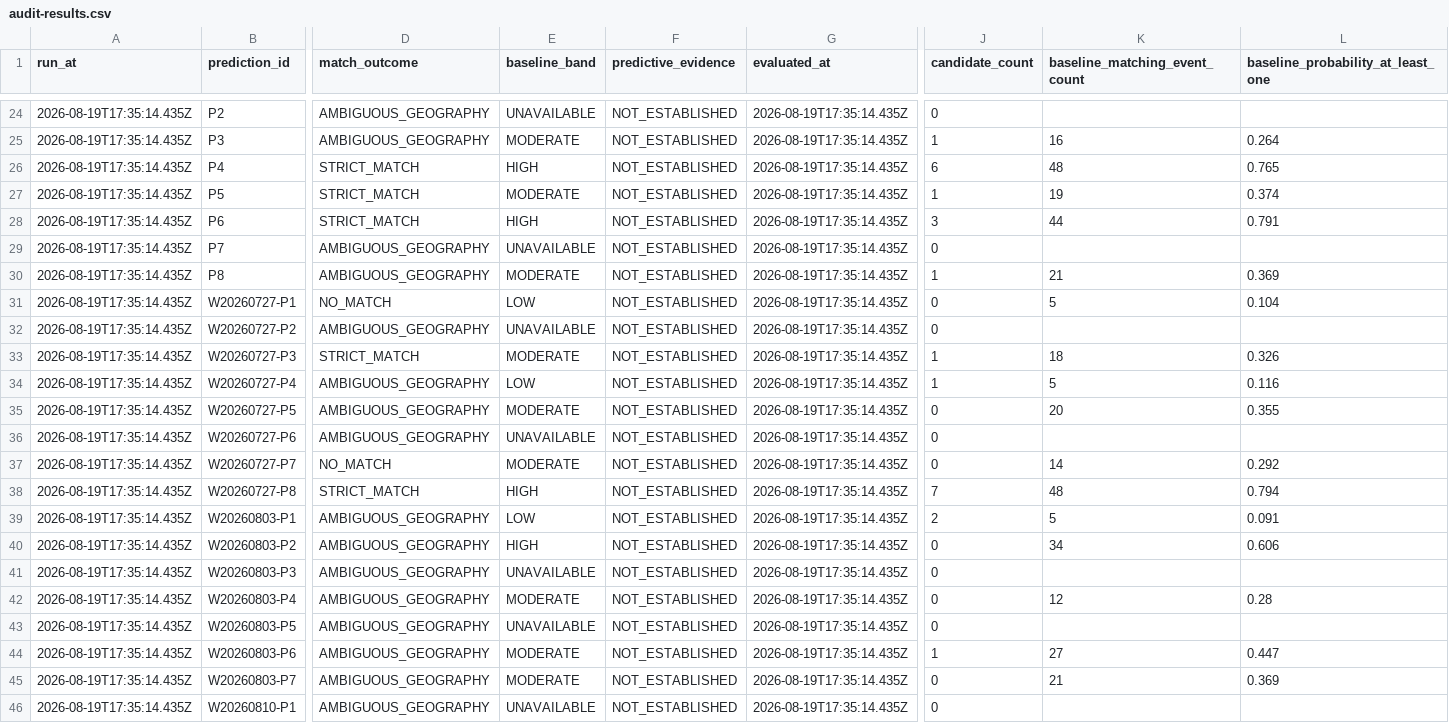
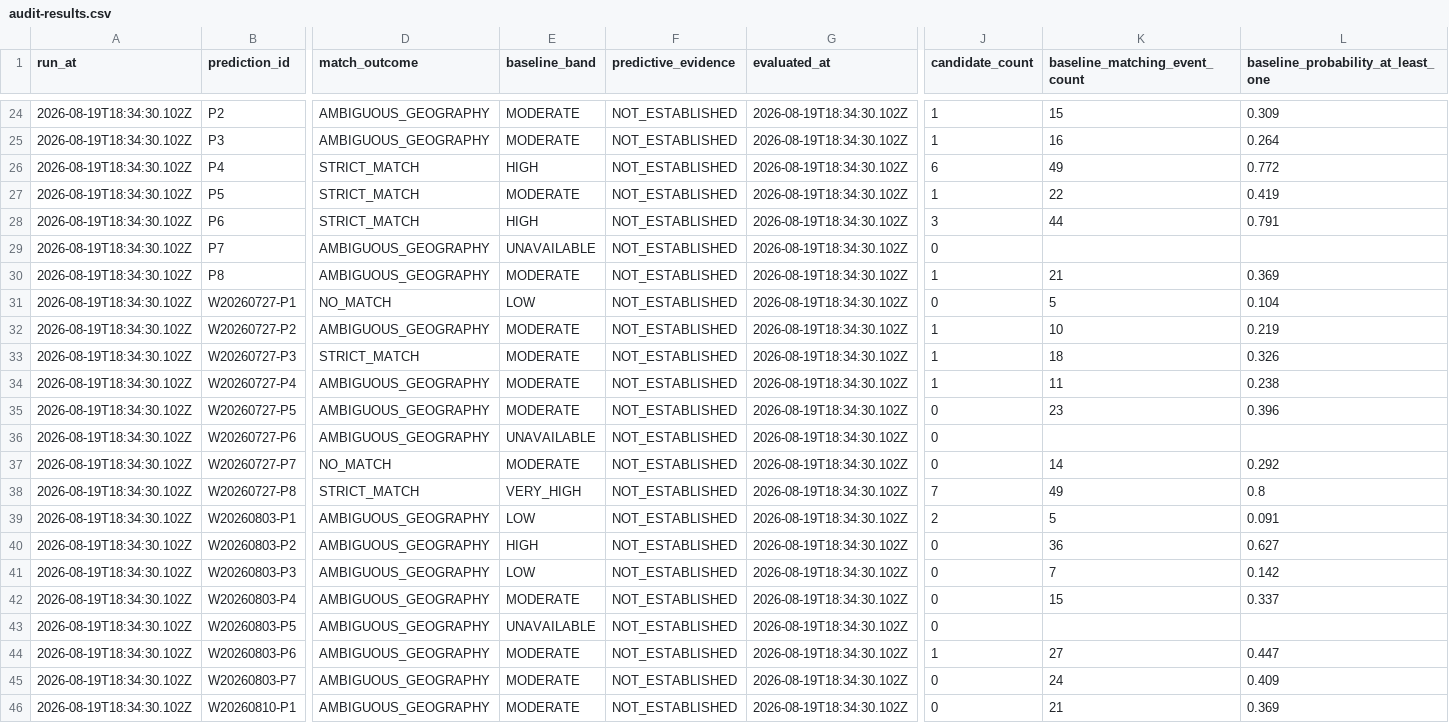
Before and after one commit to crafter-research/sismo-abierto, a CSV file: data/audits/audit-results.csv, drawn as a sheet; only a part is shown, gaps mark what is left out; the diff covers the shown part only; the diff names each change by its address in the sheet, - before the commit and + after, or states it on an @@ line.

Commit message:
feat(audit): resolve Peruvian vague targets and show where each event verifies (#18)
Four fixes, three of them the same root cause.

Vague geography. Targets naming a Peruvian zone without publishing
boundaries now resolve to a union of departments using the INEI polygons
the repo already ships. "Perú central" becomes Junin, Huancavelica,
Ayacucho, Pasco, Huanuco, Lima-Callao and Ica; "Arequipa-Tacna" and
"frontera Cusco-Puno" become the departments they name. Twelve missing
departments were added to the catalogue with bounding boxes computed from
the polygons rather than typed by hand.

Targets naming zones in other countries stay vague on purpose. There is
no official division for "norte de Colombia" in this repo, and inventing
a latitude threshold would be the same mistake as asserting a distance to
a boundary nobody drew. "norte de Perú y sur de Ecuador" resolves only
its Peruvian half and keeps the Ecuadorian half vague.

Missing base rates. Thirteen of the fifteen predictions with no base rate
were exactly the ambiguous ones: with no boundary there is no area to
count historical events against. Resolving the Peruvian targets dropped
that count from 15 to 6. The table now says why the number is absent
instead of printing a bare dash.

Missing percentages. Numbered reports publish 40/30/20/10; weekly
panoramas publish none. The dash was faithful but unexplained, so the
cell now distinguishes "the source declares no percentage" from a gap in
our data.

Evidence links. Candidate events rendered as a bare source code. USGS
events now link to a bounded catalogue query and IGP events link to the
CENSIS repository, which is where that catalogue is actually checked. The
IGP link is labelled as a catalogue rather than an event because that
service publishes no per-event identifier, and a fabricated event link
would be worse than none. Coordinates are printed alongside so the event
is findable in any catalogue.

Also fixes a real bug found while running this: fetchSource retried only
on 5xx, so a single 429 aborted the whole audit. Rate limiting is the one
case where giving up immediately is exactly wrong. It now backs off,
honours Retry-After, and the USGS adapter serialises its requests with a
minimum interval, since resolving targets multiplied the query count.

Country flags render beside each origin as inline SVG, with an ocean mark
for origins that are not a country. No external requests, and no flag is
guessed from a substring.

```diff
--- a/data/audits/audit-results.csv
+++ b/data/audits/audit-results.csv
-A24:A46 (run_at): 2026-08-19T17:35:14.435Z
+A24:A46 (run_at): 2026-08-19T18:34:30.102Z
-E24 (baseline_band): UNAVAILABLE
+E24 (baseline_band): MODERATE
-G24:G46 (evaluated_at): 2026-08-19T17:35:14.435Z
+G24:G46 (evaluated_at): 2026-08-19T18:34:30.102Z
-J24 (candidate_count): 0
+J24 (candidate_count): 1
-K24 (baseline_matching_event_count): (empty)
+K24 (baseline_matching_event_count): 15
-L24: (empty)
+L24: 0.309
-K26 (baseline_matching_event_count): 48
+K26 (baseline_matching_event_count): 49
-L26: 0.765
+L26: 0.772
-K27 (baseline_matching_event_count): 19
+K27 (baseline_matching_event_count): 22
-L27: 0.374
+L27: 0.419
-E32 (baseline_band): UNAVAILABLE
+E32 (baseline_band): MODERATE
-J32 (candidate_count): 0
+J32 (candidate_count): 1
-K32 (baseline_matching_event_count): (empty)
+K32 (baseline_matching_event_count): 10
-L32: (empty)
+L32: 0.219
-E34 (baseline_band): LOW
+E34 (baseline_band): MODERATE
-K34 (baseline_matching_event_count): 5
+K34 (baseline_matching_event_count): 11
-L34: 0.116
+L34: 0.238
-K35 (baseline_matching_event_count): 20
+K35 (baseline_matching_event_count): 23
-L35: 0.355
+L35: 0.396
-E38 (baseline_band): HIGH
+E38 (baseline_band): VERY_HIGH
-K38 (baseline_matching_event_count): 48
+K38 (baseline_matching_event_count): 49
-L38: 0.794
+L38: 0.8
-K40 (baseline_matching_event_count): 34
+K40 (baseline_matching_event_count): 36
-L40: 0.606
+L40: 0.627
-E41 (baseline_band): UNAVAILABLE
+E41 (baseline_band): LOW
-K41 (baseline_matching_event_count): (empty)
+K41 (baseline_matching_event_count): 7
-L41: (empty)
+L41: 0.142
-K42 (baseline_matching_event_count): 12
+K42 (baseline_matching_event_count): 15
-L42: 0.28
+L42: 0.337
-K45 (baseline_matching_event_count): 21
+K45 (baseline_matching_event_count): 24
-L45: 0.369
+L45: 0.409
-E46 (baseline_band): UNAVAILABLE
+E46 (baseline_band): MODERATE
-K46 (baseline_matching_event_count): (empty)
+K46 (baseline_matching_event_count): 21
-L46: (empty)
+L46: 0.369
```
Also changed, not shown: 110 edited cells elsewhere in this file, 11 other files.
